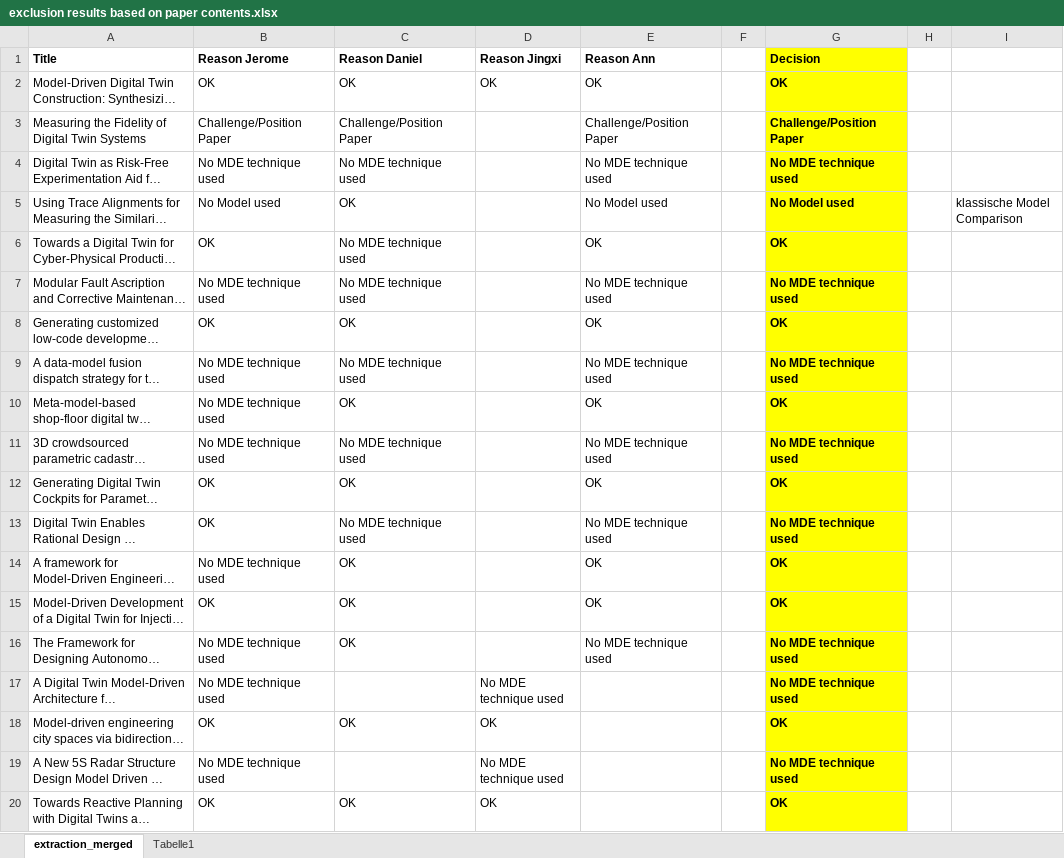
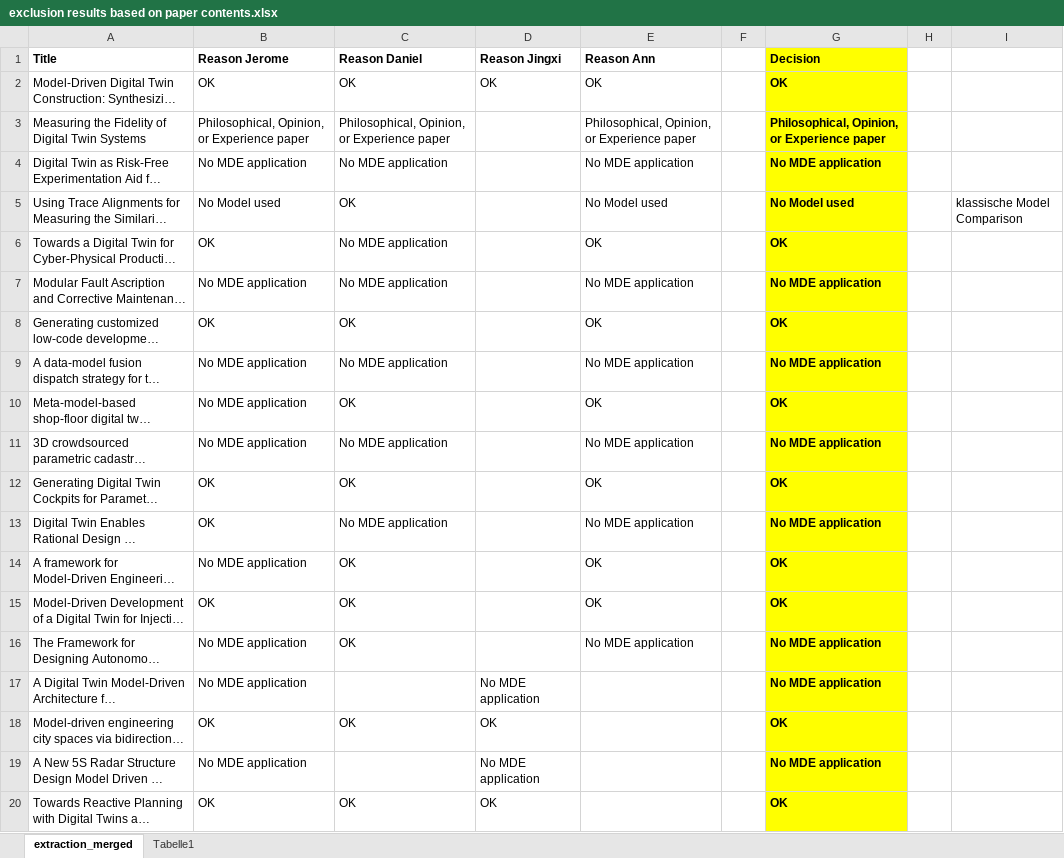
Before and after one commit to cdl-mint/mde4dts, an Excel workbook: exclusion results based on paper contents.xlsx, sheet extraction_merged, drawn as a sheet; only a part is shown; long unchanged cells end in …; values as stored, in another font and other column widths than the file's, no borders; the diff covers the shown part only; the diff names each change by its address in the sheet, - before the commit and + after, or states it on an @@ line.

Commit message:
update naming in extraction results

```diff
--- a/exclusion results based on paper contents.xlsx (sheet extraction_merged)
+++ b/exclusion results based on paper contents.xlsx (sheet extraction_merged)
-B3 (Reason Jerome): Challenge/Position Paper
+B3 (Reason Jerome): Philosophical, Opinion, or Experience paper
-C3 (Reason Daniel): Challenge/Position Paper
+C3 (Reason Daniel): Philosophical, Opinion, or Experience paper
-E3 (Reason Ann): Challenge/Position Paper
+E3 (Reason Ann): Philosophical, Opinion, or Experience paper
-G3 (Decision): Challenge/Position Paper
+G3 (Decision): Philosophical, Opinion, or Experience paper
-B4 (Reason Jerome): No MDE technique used
+B4 (Reason Jerome): No MDE application
-C4 (Reason Daniel): No MDE technique used
+C4 (Reason Daniel): No MDE application
-E4 (Reason Ann): No MDE technique used
+E4 (Reason Ann): No MDE application
-G4 (Decision): No MDE technique used
+G4 (Decision): No MDE application
-C6:C7 (Reason Daniel): No MDE technique used
+C6:C7 (Reason Daniel): No MDE application
-B7 (Reason Jerome): No MDE technique used
+B7 (Reason Jerome): No MDE application
-E7 (Reason Ann): No MDE technique used
+E7 (Reason Ann): No MDE application
-G7 (Decision): No MDE technique used
+G7 (Decision): No MDE application
-B9:B11 (Reason Jerome): No MDE technique used
+B9:B11 (Reason Jerome): No MDE application
-C9 (Reason Daniel): No MDE technique used
+C9 (Reason Daniel): No MDE application
-E9 (Reason Ann): No MDE technique used
+E9 (Reason Ann): No MDE application
-G9 (Decision): No MDE technique used
+G9 (Decision): No MDE application
-C11 (Reason Daniel): No MDE technique used
+C11 (Reason Daniel): No MDE application
-E11 (Reason Ann): No MDE technique used
+E11 (Reason Ann): No MDE application
-G11 (Decision): No MDE technique used
+G11 (Decision): No MDE application
-C13 (Reason Daniel): No MDE technique used
+C13 (Reason Daniel): No MDE application
-E13 (Reason Ann): No MDE technique used
+E13 (Reason Ann): No MDE application
-G13 (Decision): No MDE technique used
+G13 (Decision): No MDE application
-B14 (Reason Jerome): No MDE technique used
+B14 (Reason Jerome): No MDE application
-B16:B17 (Reason Jerome): No MDE technique used
+B16:B17 (Reason Jerome): No MDE application
-E16 (Reason Ann): No MDE technique used
+E16 (Reason Ann): No MDE application
-G16:G17 (Decision): No MDE technique used
+G16:G17 (Decision): No MDE application
-D17 (Reason Jingxi): No MDE technique used
+D17 (Reason Jingxi): No MDE application
-B19 (Reason Jerome): No MDE technique used
+B19 (Reason Jerome): No MDE application
-D19 (Reason Jingxi): No MDE technique used
+D19 (Reason Jingxi): No MDE application
-G19 (Decision): No MDE technique used
+G19 (Decision): No MDE application
```
Also changed, not shown: 109 edited cells elsewhere in this sheet.
